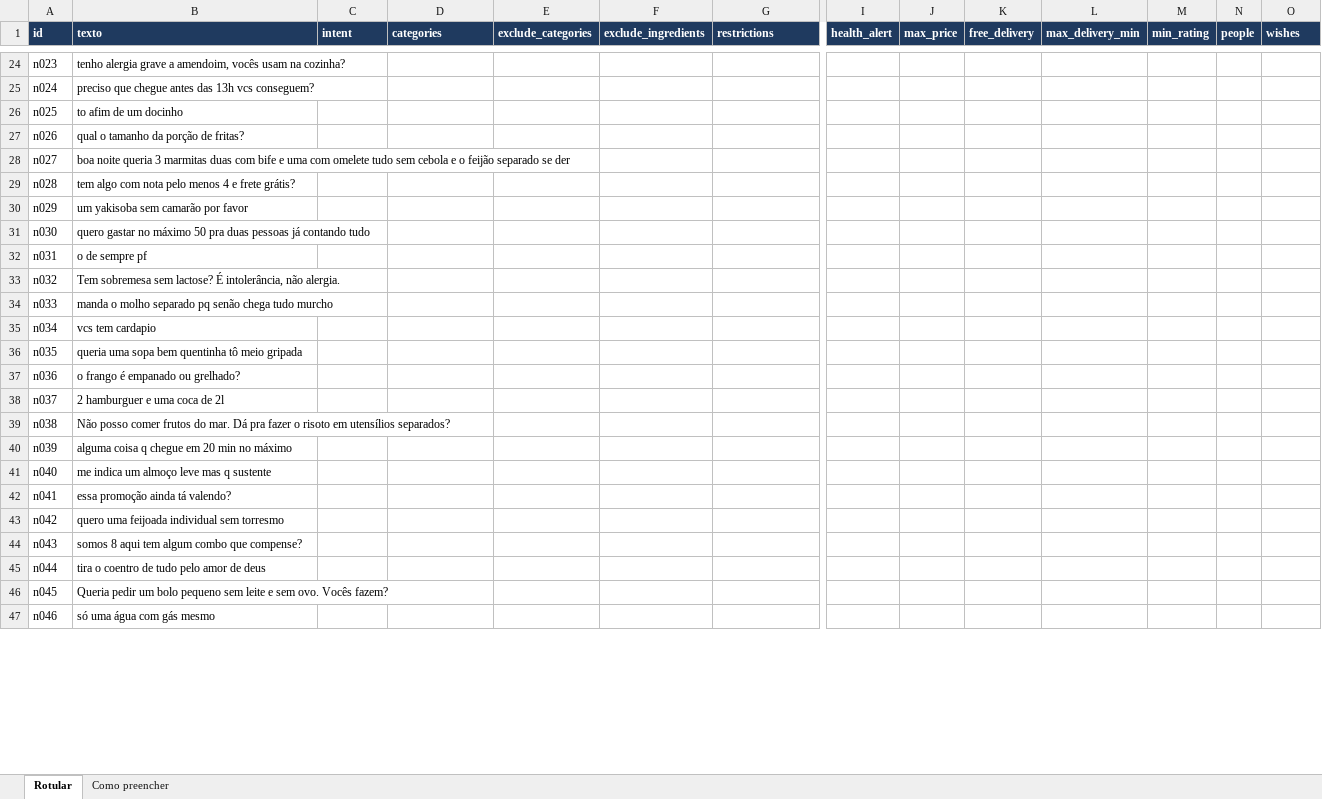
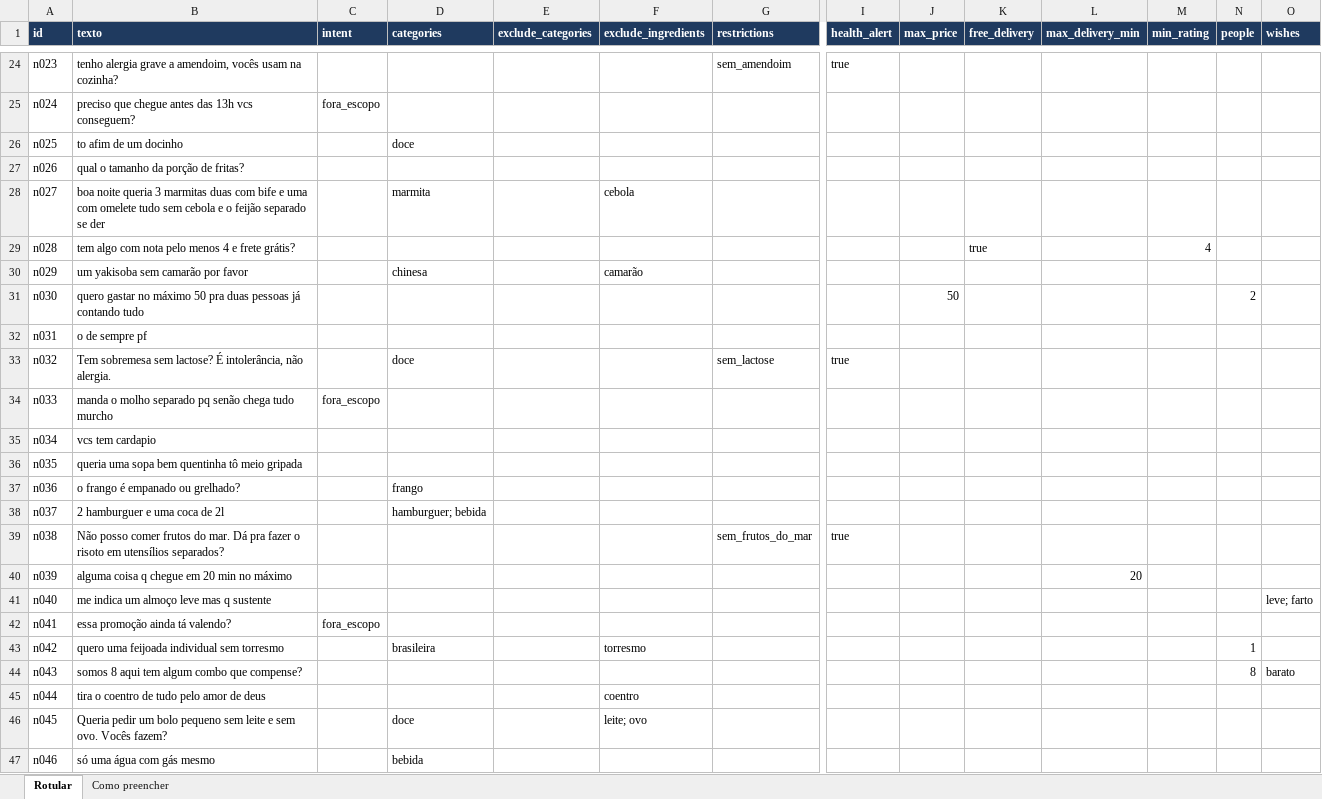
Before and after one commit to marianamourapy/safe-order-parser-ptbr, an Excel workbook: annotation/fresh_labeling.xlsx, sheet Rotular, drawn as a sheet; only a part is shown, gaps mark what is left out; values as stored, in another font and other column widths than the file's, no borders; the diff covers the shown part only; the diff names each change by its address in the sheet, - before the commit and + after, or states it on an @@ line.

```diff
--- a/annotation/fresh_labeling.xlsx (sheet Rotular)
+++ b/annotation/fresh_labeling.xlsx (sheet Rotular)
-G24 (restrictions): (empty)
+G24 (restrictions): sem_amendoim
-I24 (health_alert): (empty)
+I24 (health_alert): true
-C25 (intent): (empty)
+C25 (intent): fora_escopo
-D26 (categories): (empty)
+D26 (categories): doce
-D28 (categories): (empty)
+D28 (categories): marmita
-F28 (exclude_ingredients): (empty)
+F28 (exclude_ingredients): cebola
-K29 (free_delivery): (empty)
+K29 (free_delivery): true
-M29 (min_rating): (empty)
+M29 (min_rating): 4
-D30 (categories): (empty)
+D30 (categories): chinesa
-F30 (exclude_ingredients): (empty)
+F30 (exclude_ingredients): camarão
-J31 (max_price): (empty)
+J31 (max_price): 50
-N31 (people): (empty)
+N31 (people): 2
-D33 (categories): (empty)
+D33 (categories): doce
-G33 (restrictions): (empty)
+G33 (restrictions): sem_lactose
-I33 (health_alert): (empty)
+I33 (health_alert): true
-C34 (intent): (empty)
+C34 (intent): fora_escopo
-D37 (categories): (empty)
+D37 (categories): frango
-D38 (categories): (empty)
+D38 (categories): hamburguer; bebida
-G39 (restrictions): (empty)
+G39 (restrictions): sem_frutos_do_mar
-I39 (health_alert): (empty)
+I39 (health_alert): true
-L40 (max_delivery_min): (empty)
+L40 (max_delivery_min): 20
-O41 (wishes): (empty)
+O41 (wishes): leve; farto
-C42 (intent): (empty)
+C42 (intent): fora_escopo
-D43 (categories): (empty)
+D43 (categories): brasileira
-F43 (exclude_ingredients): (empty)
+F43 (exclude_ingredients): torresmo
-N43 (people): (empty)
+N43 (people): 1
-N44 (people): (empty)
+N44 (people): 8
-O44 (wishes): (empty)
+O44 (wishes): barato
-F45 (exclude_ingredients): (empty)
+F45 (exclude_ingredients): coentro
-D46 (categories): (empty)
+D46 (categories): doce
-F46 (exclude_ingredients): (empty)
+F46 (exclude_ingredients): leite; ovo
-D47 (categories): (empty)
+D47 (categories): bebida
```
Also changed, not shown: 81 edited cells elsewhere in this sheet, 3 other files.
